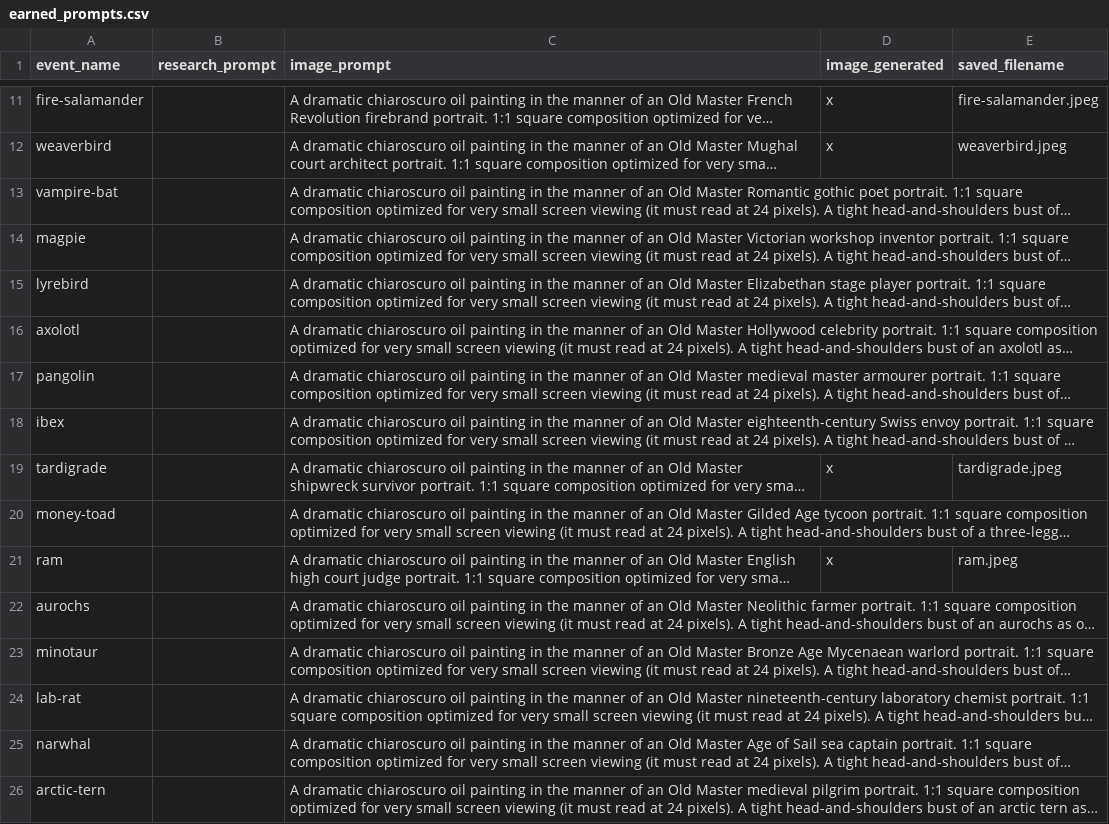
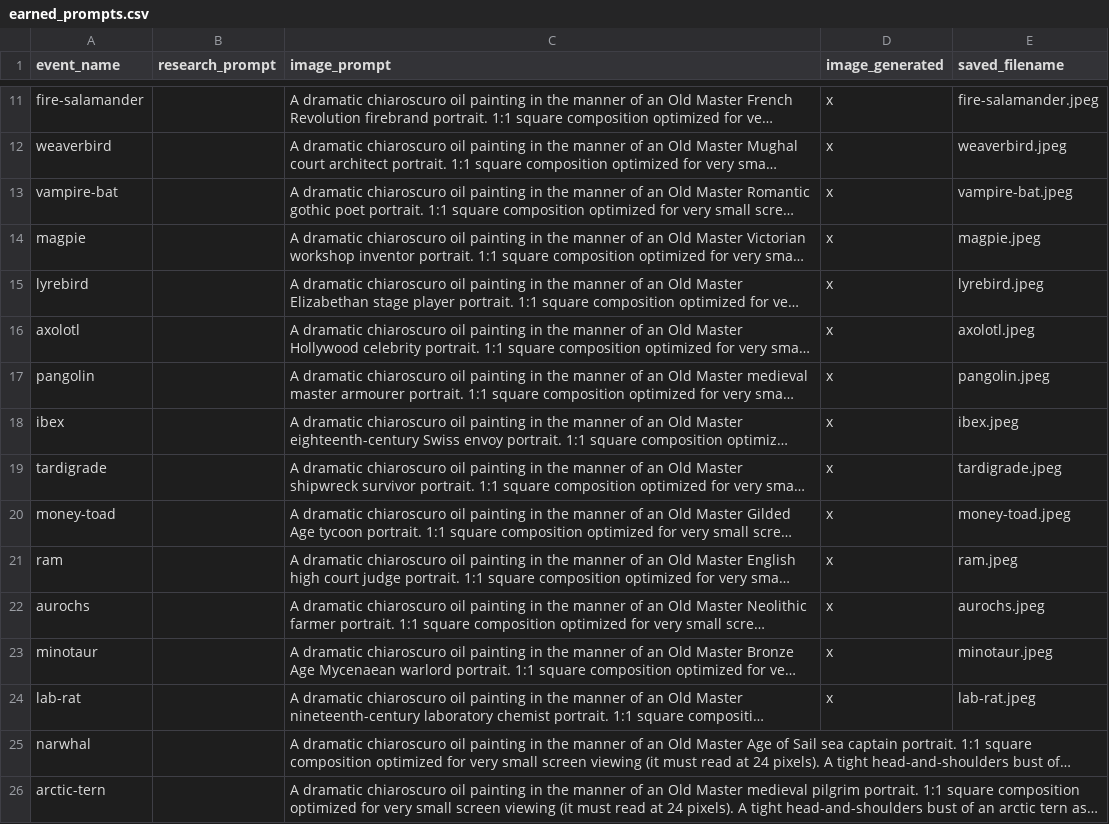
Before and after one commit to Edward-Muir/when, a CSV file: docs/avatars/art/earned_prompts.csv, drawn as a sheet; only a part is shown, gaps mark what is left out; long unchanged cells end in …; the diff names each change by its address in the sheet, - before the commit and + after, or states it on an @@ line.

```diff
--- a/docs/avatars/art/earned_prompts.csv
+++ b/docs/avatars/art/earned_prompts.csv
-D13:D18 (image_generated): (empty)
+D13:D18 (image_generated): x
-E13 (saved_filename): (empty)
+E13 (saved_filename): vampire-bat.jpeg
-E14 (saved_filename): (empty)
+E14 (saved_filename): magpie.jpeg
-E15 (saved_filename): (empty)
+E15 (saved_filename): lyrebird.jpeg
-E16 (saved_filename): (empty)
+E16 (saved_filename): axolotl.jpeg
-E17 (saved_filename): (empty)
+E17 (saved_filename): pangolin.jpeg
-E18 (saved_filename): (empty)
+E18 (saved_filename): ibex.jpeg
-D20 (image_generated): (empty)
+D20 (image_generated): x
-E20 (saved_filename): (empty)
+E20 (saved_filename): money-toad.jpeg
-D22:D24 (image_generated): (empty)
+D22:D24 (image_generated): x
-E22 (saved_filename): (empty)
+E22 (saved_filename): aurochs.jpeg
-E23 (saved_filename): (empty)
+E23 (saved_filename): minotaur.jpeg
-E24 (saved_filename): (empty)
+E24 (saved_filename): lab-rat.jpeg
```
